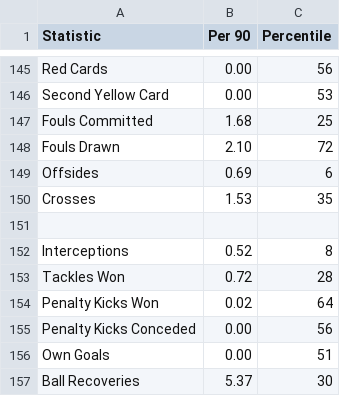
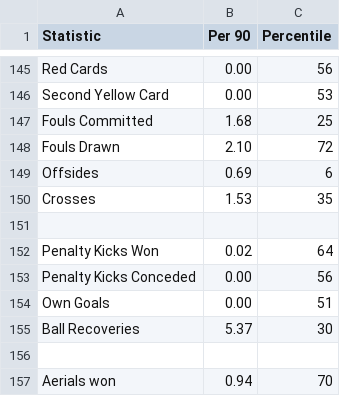
Before and after one commit to Kevin-Lam1013/INF8808-DataVizualisationProject, a CSV file: src/ThirdViz/data/mane.csv, drawn as a sheet; only a part is shown, gaps mark what is left out; the shorter side is filled out with more unchanged rows; the diff names each change by its address in the sheet, - before the commit and + after, or states it on an @@ line.

```diff
--- a/src/ThirdViz/data/mane.csv
+++ b/src/ThirdViz/data/mane.csv
-row 152: Interceptions | 0.52 | 8
-row 153: Tackles Won | 0.72 | 28
```
Also changed, not shown: src/ThirdViz/data/benzema.csv, src/ThirdViz/data/mbappe.csv, 7 other files.
